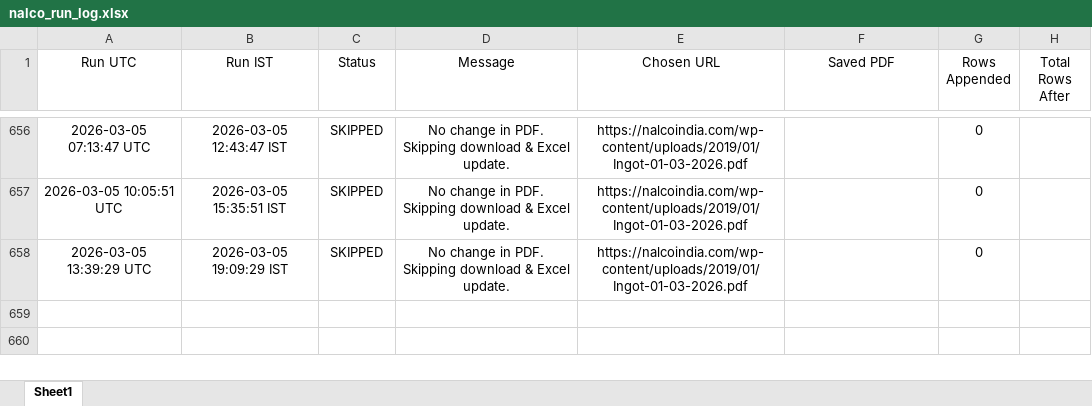
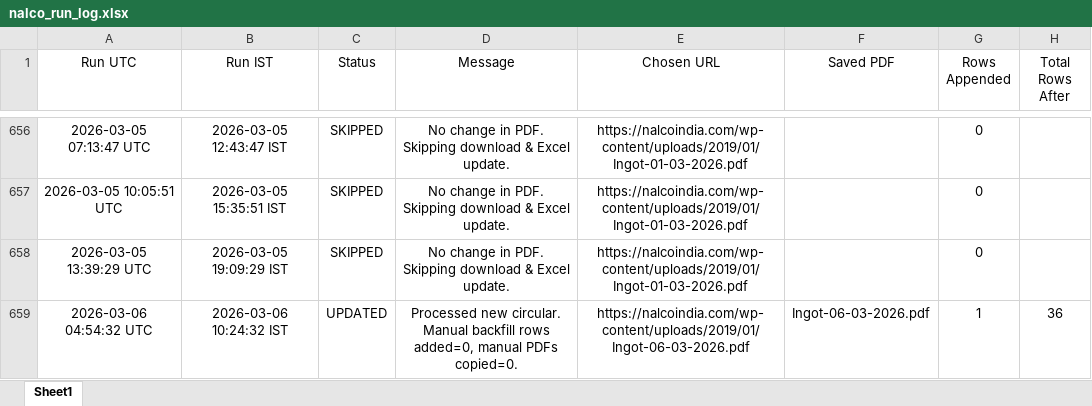
Before and after one commit to ajeeshaju1990/nalco_circular_downloader_normal_avg, an Excel workbook: data/nalco_run_log.xlsx, sheet Sheet1, drawn as a sheet; only a part is shown, gaps mark what is left out; values as stored, in another font and other column widths than the file's, no borders; the diff names each change by its address in the sheet, - before the commit and + after, or states it on an @@ line.

```diff
--- a/data/nalco_run_log.xlsx (sheet Sheet1)
+++ b/data/nalco_run_log.xlsx (sheet Sheet1)
+row 659: 2026-03-06 04:54:32 UTC | 2026-03-06 10:24:32 IST | UPDATED | Processed new circular. Manual backfill rows added=0, manual PDFs copied=0. | https://nalcoindia.com/wp-content/uploads/2019/01/Ingot-06-03-2026.pdf | Ingot-06-03-2026.pdf | 1 | 36
```
Also changed, not shown: data/nalco_prices.xlsx, 2 other files.
